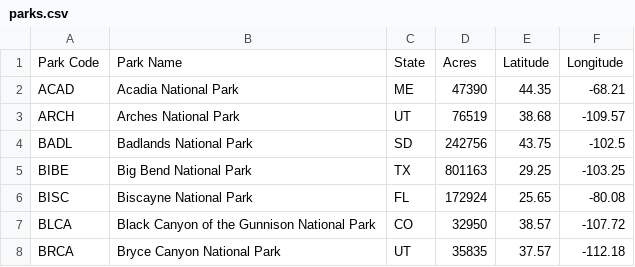
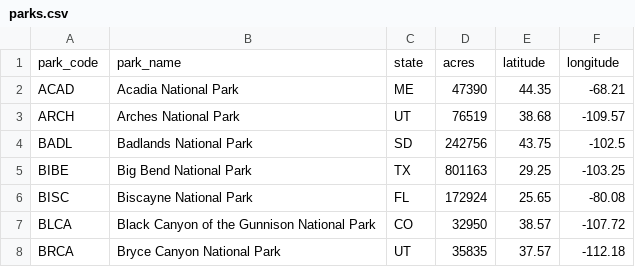
Before and after one commit to pineapple-bois/Biodiversity-In-National-Parks-Real-World, a CSV file: csv_files/parks.csv (was parks.csv), drawn as a sheet; only a part is shown.

```diff
--- a/parks.csv
+++ b/csv_files/parks.csv
@@ -1,2 +1,2 @@
-Park Code,Park Name,State,Acres,Latitude,Longitude
+park_code,park_name,state,acres,latitude,longitude
 ACAD,Acadia National Park,ME,47390,44.35,-68.21
```
Also changed, not shown: 7 other files.
